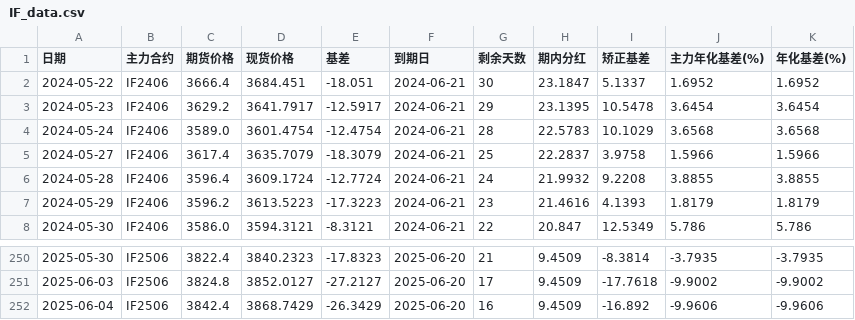
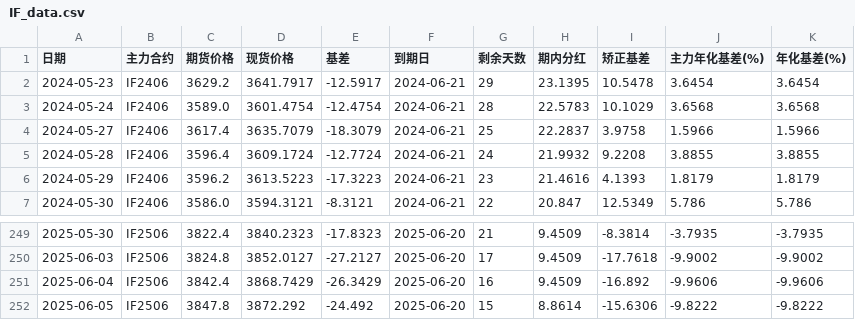
Before and after one commit to Euclid-Jie/Observation-of-Basis, a CSV file: data/IF_data.csv, drawn as a sheet; only a part is shown, gaps mark what is left out; removed rows and columns are numbered as before the commit, all else as after; the diff names each change by its address in the sheet, - before the commit and + after, or states it on an @@ line.

```diff
--- a/data/IF_data.csv
+++ b/data/IF_data.csv
-row 2: 2024-05-22 | IF2406 | 3666.4 | 3684.451 | -18.051 | 2024-06-21 | 30 | 23.1847 | 5.1337 | 1.6952 | 1.6952
+row 252: 2025-06-05 | IF2506 | 3847.8 | 3872.292 | -24.492 | 2025-06-20 | 15 | 8.8614 | -15.6306 | -9.8222 | -9.8222
```
Also changed, not shown: data/IC_data.csv, data/IM_data.csv, 1 other file.
